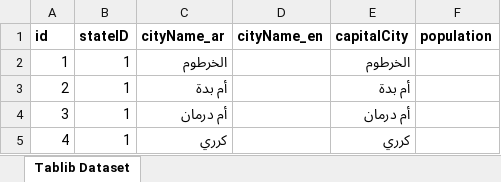
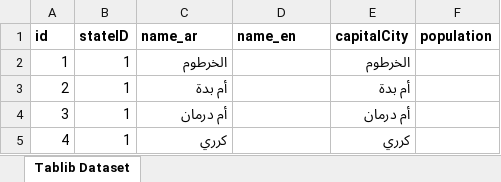
Before and after one commit to alisharafaldin/AIS-Django, an Excel workbook: DB/Cities-2023-08-18.xlsx, sheet Tablib Dataset, drawn as a sheet; only a part is shown; values as stored, in another font and other column widths than the file's, no borders; the diff names each change by its address in the sheet, - before the commit and + after, or states it on an @@ line.

```diff
--- a/DB/Cities-2023-08-18.xlsx (sheet Tablib Dataset)
+++ b/DB/Cities-2023-08-18.xlsx (sheet Tablib Dataset)
-C1: cityName_ar
+C1: name_ar
-D1: cityName_en
+D1: name_en
```
Also changed, not shown: DB/Region-2023-08-18.xlsx, DB/States-2023-08-18.xlsx, 52 other files.
